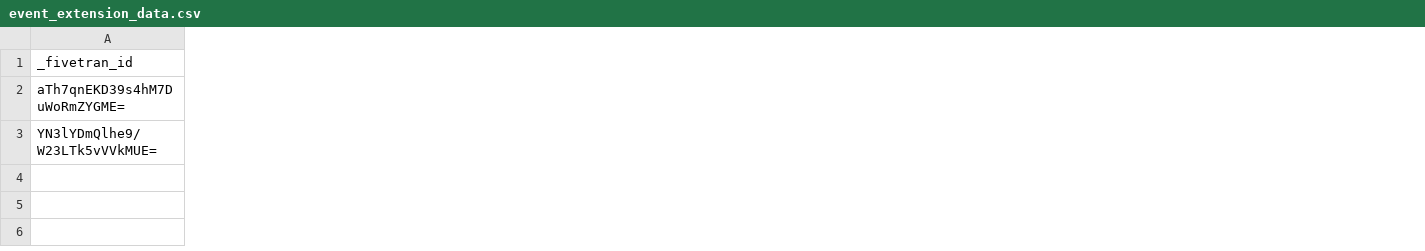
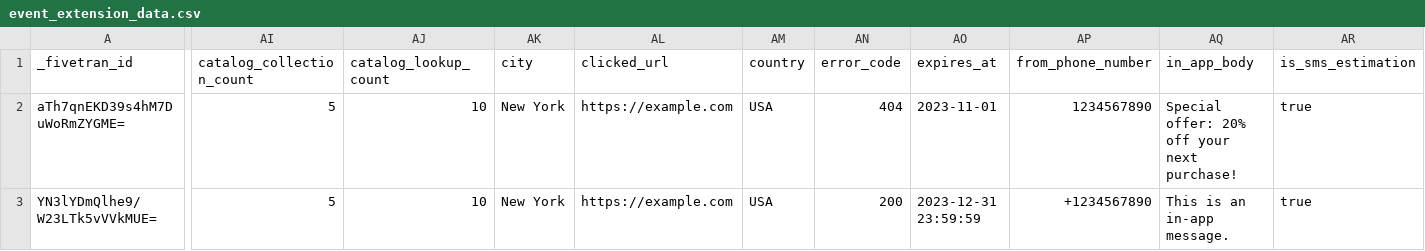
Before and after one commit to fivetran/dbt_iterable_source, a CSV file: integration_tests/seeds/event_extension_data.csv, drawn as a sheet; only a part is shown, gaps mark what is left out; the diff covers the shown part only; the diff names each change by its address in the sheet, - before the commit and + after, or states it on an @@ line.

Commit message:
update seeds

```diff
--- a/integration_tests/seeds/event_extension_data.csv
+++ b/integration_tests/seeds/event_extension_data.csv
+column AI (catalog_collection_count), rows 2-3: 5 | 5
+column AJ (catalog_lookup_count), rows 2-3: 10 | 10
+column AK (city), rows 2-3: New York | New York
+column AL (clicked_url), rows 2-3: https://example.com | https://example.com
+column AM (country), rows 2-3: USA | USA
+column AN (error_code), rows 2-3: 404 | 200
+column AO (expires_at), rows 2-3: 2023-11-01 | 2023-12-31 23:59:59
+column AP (from_phone_number), rows 2-3: 1234567890 | +1234567890
+column AQ (in_app_body), rows 2-3: Special offer: 20% off your next purchase! | This is an in-app message.
+column AR (is_sms_estimation), rows 2-3: true | true
```
Also changed, not shown: 13 added columns elsewhere in this file, integration_tests/seeds/campaign_history_data.csv, integration_tests/seeds/event_data.csv, 3 other files.
